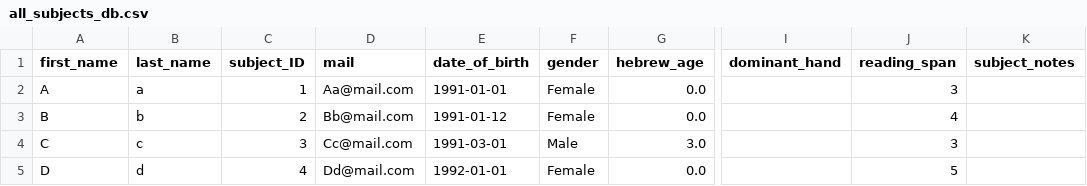
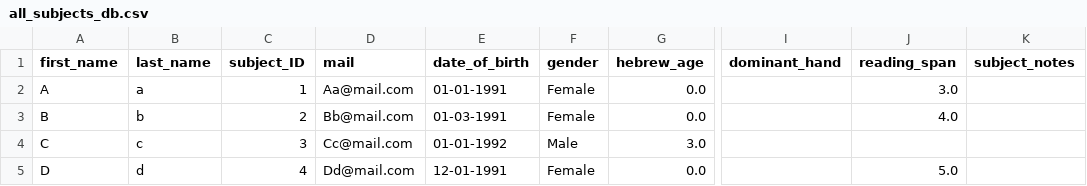
Before and after one commit to NessTal/lab_database, a CSV file: exported files/all_subjects_db.csv, drawn as a sheet; only a part is shown, gaps mark what is left out; the diff names each change by its address in the sheet, - before the commit and + after, or states it on an @@ line.

```diff
--- a/exported files/all_subjects_db.csv
+++ b/exported files/all_subjects_db.csv
-E2 (date_of_birth): 1991-01-01
+E2 (date_of_birth): 01-01-1991
-J2 (reading_span): 3
+J2 (reading_span): 3.0
-E3 (date_of_birth): 1991-01-12
+E3 (date_of_birth): 01-03-1991
-J3 (reading_span): 4
+J3 (reading_span): 4.0
-E4 (date_of_birth): 1991-03-01
+E4 (date_of_birth): 01-01-1992
-J4 (reading_span): 3
+J4 (reading_span): (empty)
-E5 (date_of_birth): 1992-01-01
+E5 (date_of_birth): 12-01-1991
-J5 (reading_span): 5
+J5 (reading_span): 5.0
```
Also changed, not shown: exported files/all_experiments_db.csv, exported files/all_sessions_db.csv, 4 other files.
